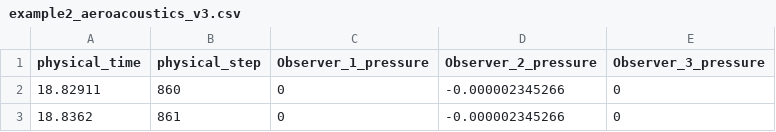
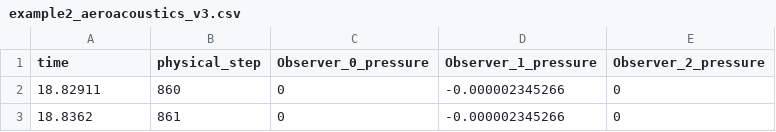
Before and after one commit to flexcompute/Flow360Scripts, a CSV file: examples/acoustics/example2_aeroacoustics_v3.csv, drawn as a sheet; only a part is shown.

```diff
--- a/examples/acoustics/example2_aeroacoustics_v3.csv
+++ b/examples/acoustics/example2_aeroacoustics_v3.csv
@@ -1,2 +1,2 @@
-physical_time, physical_step, Observer_1_pressure, Observer_2_pressure, Observer_3_pressure
+time, physical_step, Observer_0_pressure, Observer_1_pressure, Observer_2_pressure,
 18.82911,860,0,-0.000002345266,0
```
Also changed, not shown: 2 other files.
